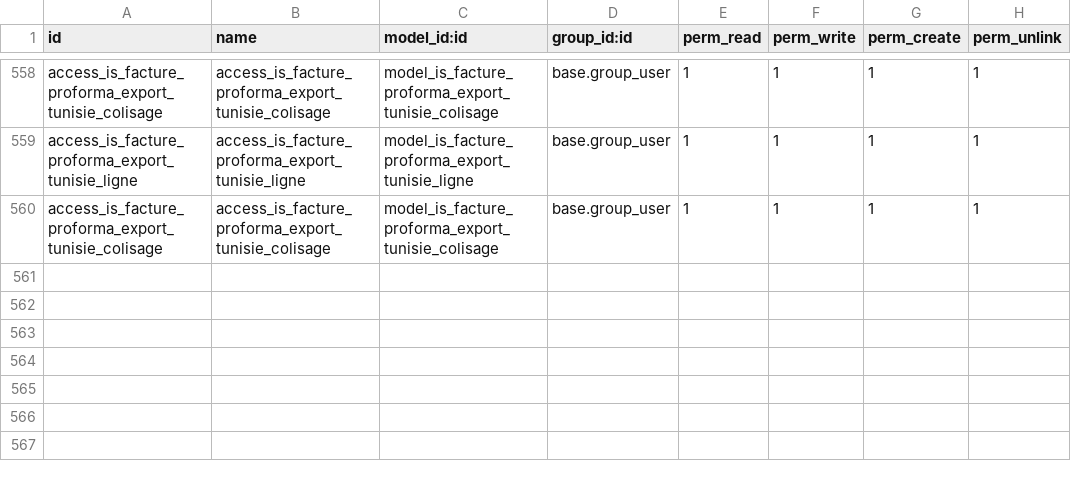
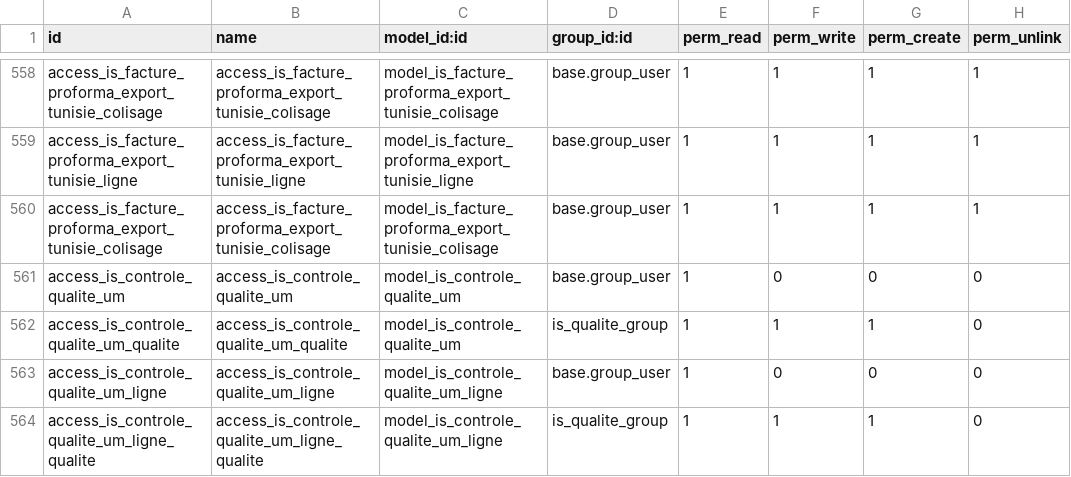
Before and after one commit to tonygalmiche/is_plastigray16, a CSV file: security/ir.model.access.csv, drawn as a sheet; only a part is shown, gaps mark what is left out.

Commit message:
Contrôle qualité des UM par scan, étape 2 : modèles is.controle.qualite.um (séquence CQ-00001, imprimante par défaut, quantités calculées depuis le journal) et is.controle.qualite.um.ligne, droits (Qualité), menu racine Scan avec sous-menu Contrôle qualité par scan (Contrôles, Nouveau contrôle qui rouvre le contrôle vide de l'utilisateur, Journal), vues kanban, liste, formulaire et recherche, manifest d'application web pour le plein écran (Zebra TC22)

```diff
--- a/security/ir.model.access.csv
+++ b/security/ir.model.access.csv
@@ -560 +560,5 @@ access_is_facture_proforma_export_tunisie_ligne,access_is_facture_proforma_expor
 access_is_facture_proforma_export_tunisie_colisage,access_is_facture_proforma_export_tunisie_colisage,model_is_facture_proforma_export_tunisie_colisage,base.group_user,1,1,1,1
+access_is_controle_qualite_um,access_is_controle_qualite_um,model_is_controle_qualite_um,base.group_user,1,0,0,0
+access_is_controle_qualite_um_qualite,access_is_controle_qualite_um_qualite,model_is_controle_qualite_um,is_qualite_group,1,1,1,0
+access_is_controle_qualite_um_ligne,access_is_controle_qualite_um_ligne,model_is_controle_qualite_um_ligne,base.group_user,1,0,0,0
+access_is_controle_qualite_um_ligne_qualite,access_is_controle_qualite_um_ligne_qualite,model_is_controle_qualite_um_ligne,is_qualite_group,1,1,1,0
```
Also changed, not shown: 7 other files.
